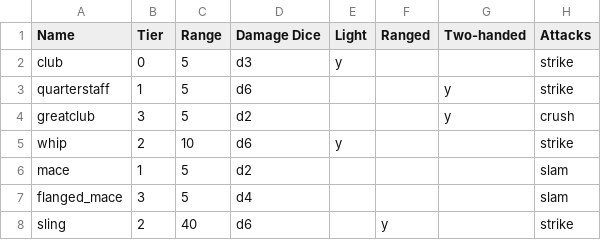
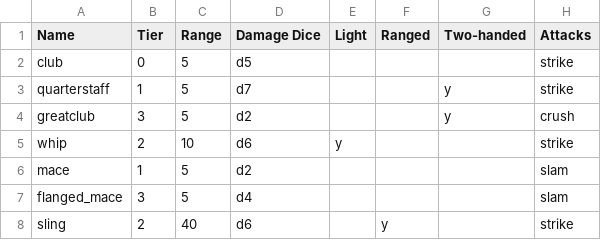
Before and after one commit to JJRAshton/Medieval-Adventure-Game, a CSV file: online/resources/inputs/weapons/clubs.csv, drawn as a sheet.

```diff
--- a/online/resources/inputs/weapons/clubs.csv
+++ b/online/resources/inputs/weapons/clubs.csv
@@ -1,4 +1,4 @@
 Name,Tier,Range,Damage Dice,Light,Ranged,Two-handed,Attacks
-club,0,5,d3,y,,,strike
-quarterstaff,1,5,d6,,,y,strike
+club,0,5,d5,,,,strike
+quarterstaff,1,5,d7,,,y,strike
 greatclub,3,5,d2,,,y,crush
```
Also changed, not shown: online/resources/inputs/weapons/axes.csv, online/resources/inputs/weapons/double_edged_swords.csv, 26 other files.
